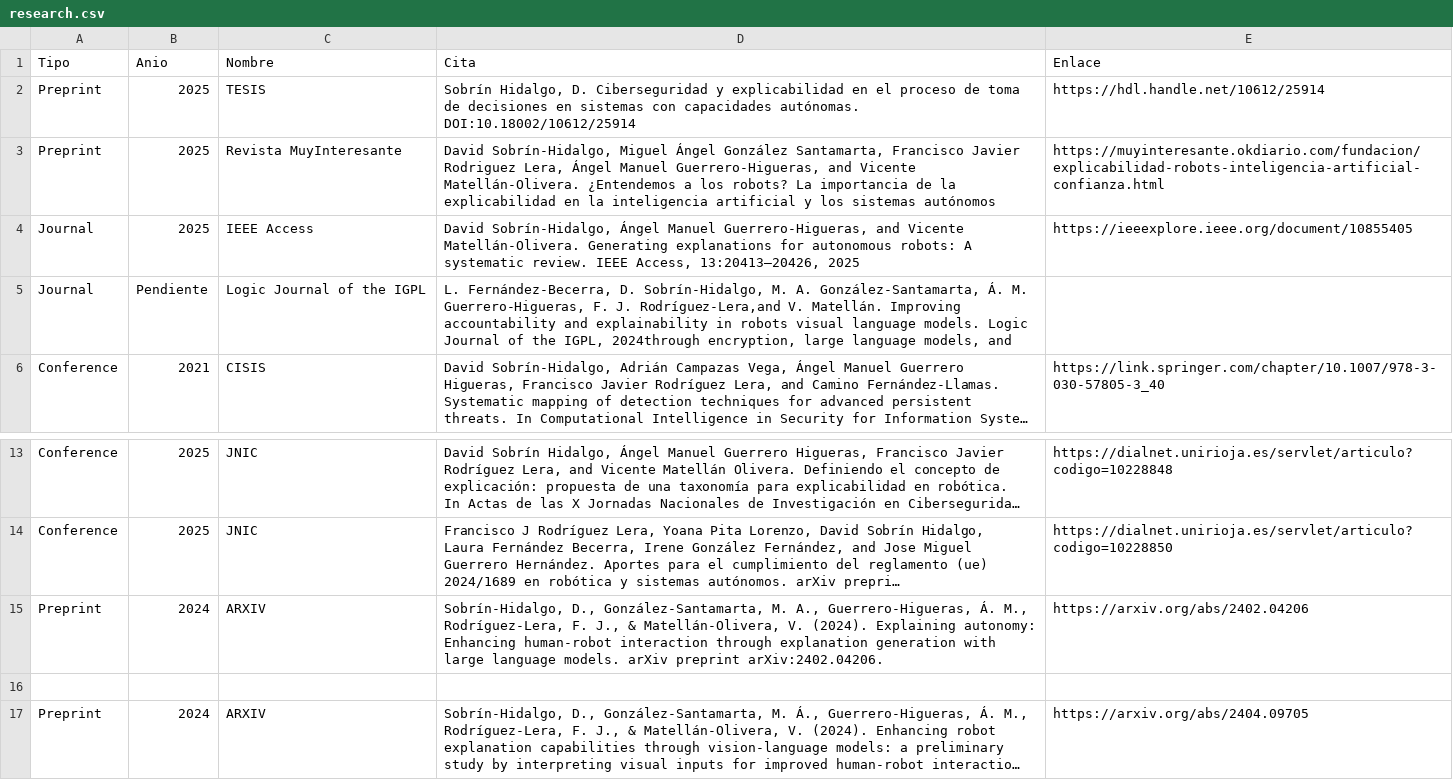
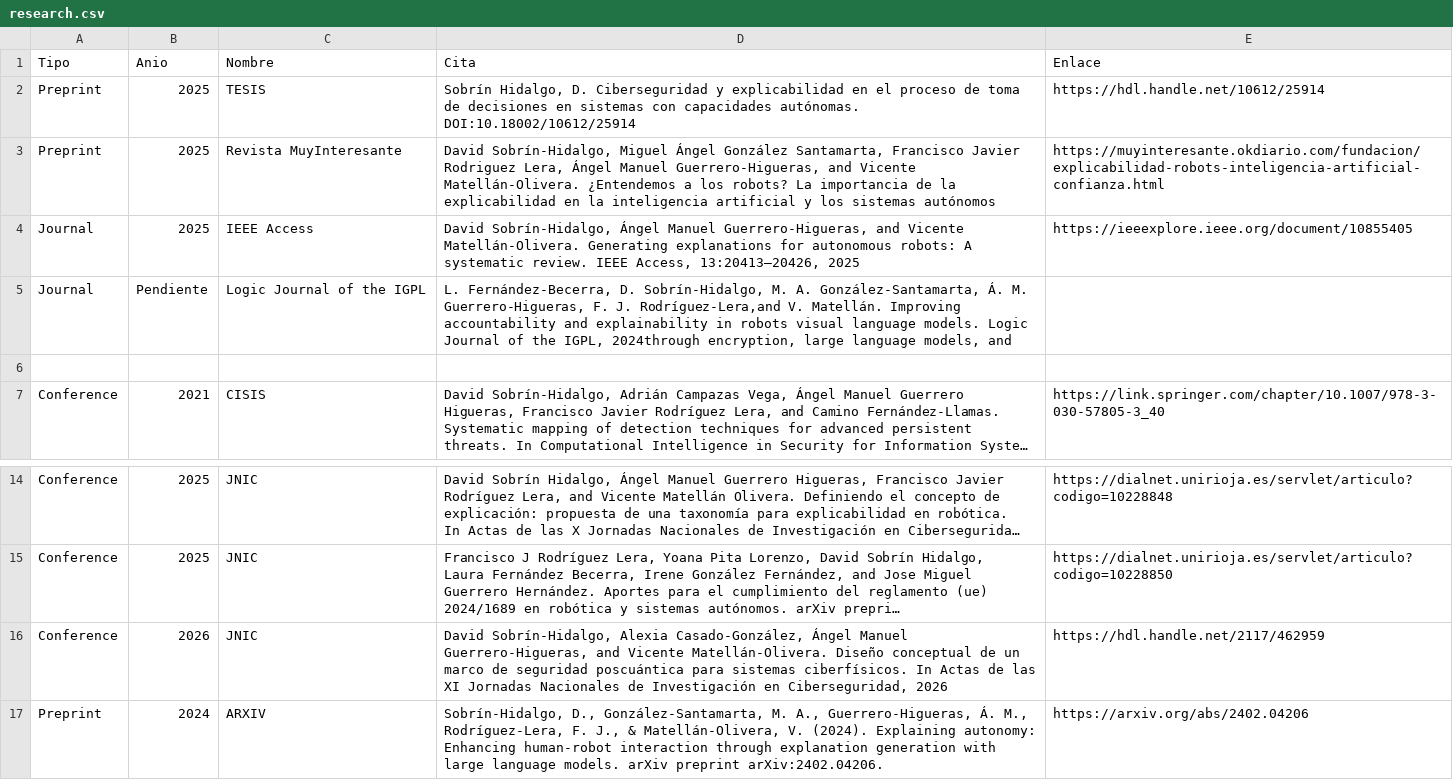
Before and after one commit to Dsobh/dsobh.github.io, a CSV file: _data/research.csv, drawn as a sheet; only a part is shown, gaps mark what is left out; the shorter side is filled out with more unchanged rows; long unchanged cells end in …; the diff names each change by its address in the sheet, - before the commit and + after, or states it on an @@ line.

Commit message:
Update research.csv with new research items for 2026

```diff
--- a/_data/research.csv
+++ b/_data/research.csv
+row 6: (empty)
+row 16: Conference | 2026 | JNIC | David Sobrín-Hidalgo, Alexia Casado-González, Ángel Manuel Guerrero-Higueras, and Vicente Matellán-Olivera. Diseño conceptual de un marco de seguridad poscuántica para sistemas ciberfísicos. In Actas de las XI Jornadas Nacionales de Investigación en Ciberseguridad, 2026 | https://hdl.handle.net/2117/462959
```
